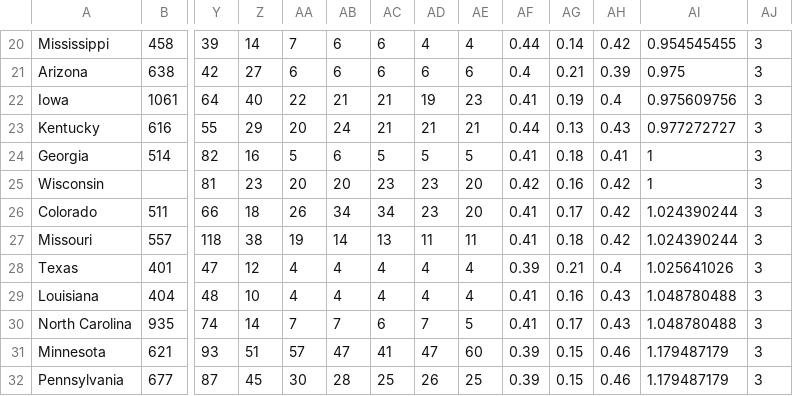
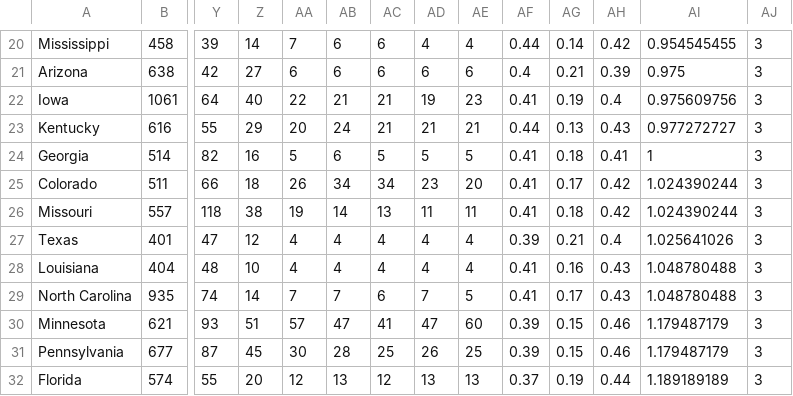
Before and after one commit to kerrizhang/RacePolicy, a CSV file: TANF_update.csv, drawn as a sheet; only a part is shown, gaps mark what is left out; the shorter side is filled out with more unchanged rows; rows hold the shown columns only; the diff names each change by its address in the sheet, - before the commit and + after, or states it on an @@ line.

Commit message:
Add files via upload

```diff
--- a/TANF_update.csv
+++ b/TANF_update.csv
-row 25: Wisconsin |  | 81 | 23 | 20 | 20 | 23 | 23 | 20 | 0.42 | 0.16 | 0.42 | 1 | 3
```
